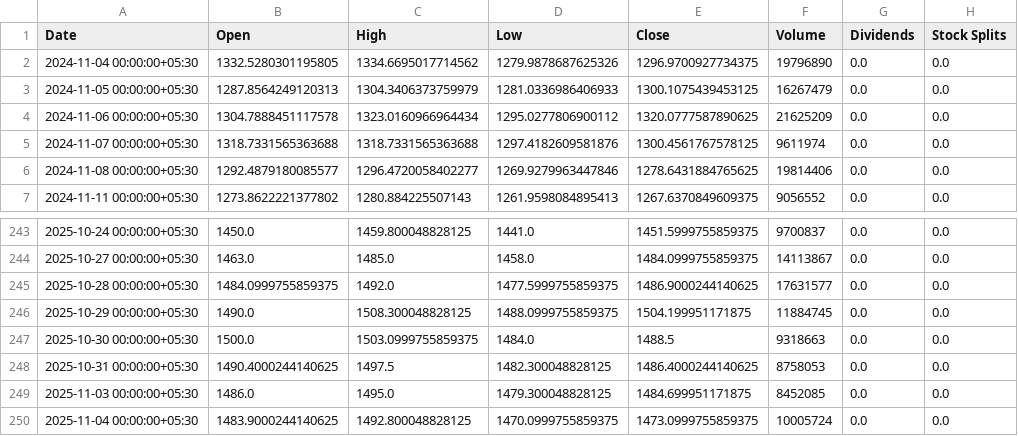
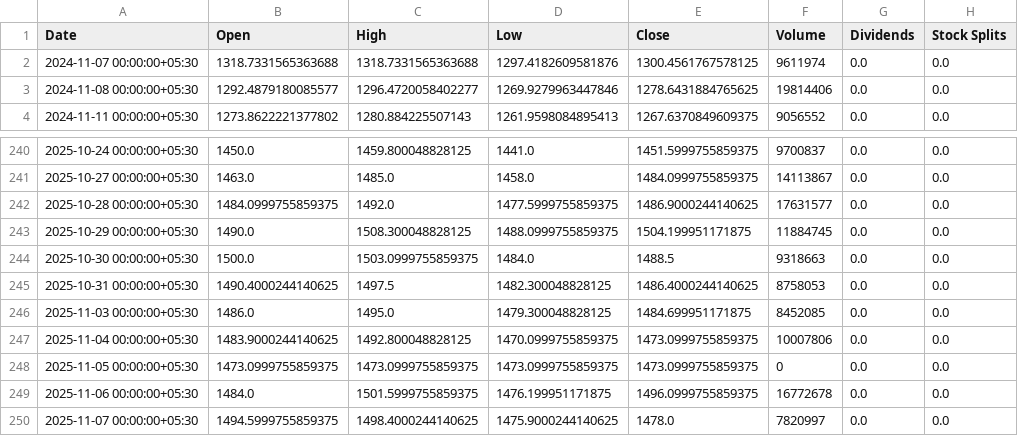
Before and after one commit to hr1juldey/artha, a CSV file: data/cache/RELIANCE_365.csv (was data/cache/RELIANCE.csv), drawn as a sheet; only a part is shown, gaps mark what is left out.

```diff
--- a/data/cache/RELIANCE.csv
+++ b/data/cache/RELIANCE_365.csv
@@ -1,5 +1,2 @@
 Date,Open,High,Low,Close,Volume,Dividends,Stock Splits
-2024-11-04 00:00:00+05:30,1332.5280301195805,1334.6695017714562,1279.9878687625326,1296.9700927734375,19796890,0.0,0.0
-2024-11-05 00:00:00+05:30,1287.8564249120313,1304.3406373759979,1281.0336986406933,1300.1075439453125,16267479,0.0,0.0
-2024-11-06 00:00:00+05:30,1304.7888451117578,1323.0160966964434,1295.0277806900112,1320.0777587890625,21625209,0.0,0.0
 2024-11-07 00:00:00+05:30,1318.7331565363688,1318.7331565363688,1297.4182609581876,1300.4561767578125,9611974,0.0,0.0
@@ -249,2 +246,5 @@ Date,Open,High,Low,Close,Volume,Dividends,Stock Splits
 2025-11-03 00:00:00+05:30,1486.0,1495.0,1479.300048828125,1484.699951171875,8452085,0.0,0.0
-2025-11-04 00:00:00+05:30,1483.9000244140625,1492.800048828125,1470.0999755859375,1473.0999755859375,10005724,0.0,0.0
+2025-11-04 00:00:00+05:30,1483.9000244140625,1492.800048828125,1470.0999755859375,1473.0999755859375,10007806,0.0,0.0
+2025-11-05 00:00:00+05:30,1473.0999755859375,1473.0999755859375,1473.0999755859375,1473.0999755859375,0,0.0,0.0
+2025-11-06 00:00:00+05:30,1484.0,1501.5999755859375,1476.199951171875,1496.0999755859375,16772678,0.0,0.0
+2025-11-07 00:00:00+05:30,1494.5999755859375,1498.4000244140625,1475.9000244140625,1478.0,7820997,0.0,0.0
```
Also changed, not shown: data/cache/BHARTIARTL_365.csv, data/cache/INFY_365.csv, 40 other files.
